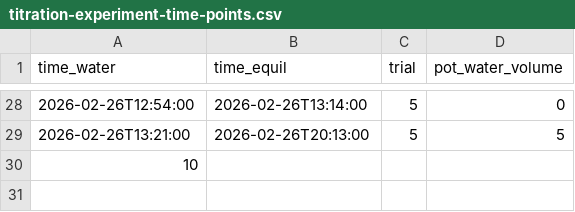
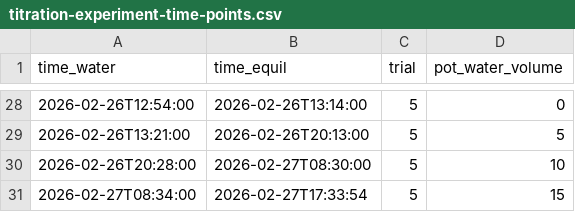
Before and after one commit to asouthgate/openhcult, a CSV file: paper/data/titration-experiment-time-points.csv, drawn as a sheet; only a part is shown, gaps mark what is left out; removed rows and columns are numbered as before the commit, all else as after; the diff names each change by its address in the sheet, - before the commit and + after, or states it on an @@ line.

Commit message:
update titration data csv

```diff
--- a/paper/data/titration-experiment-time-points.csv
+++ b/paper/data/titration-experiment-time-points.csv
-row 30: 10
+row 30: 2026-02-26T20:28:00 | 2026-02-27T08:30:00 | 5 | 10
+row 31: 2026-02-27T08:34:00 | 2026-02-27T17:33:54 | 5 | 15
```
